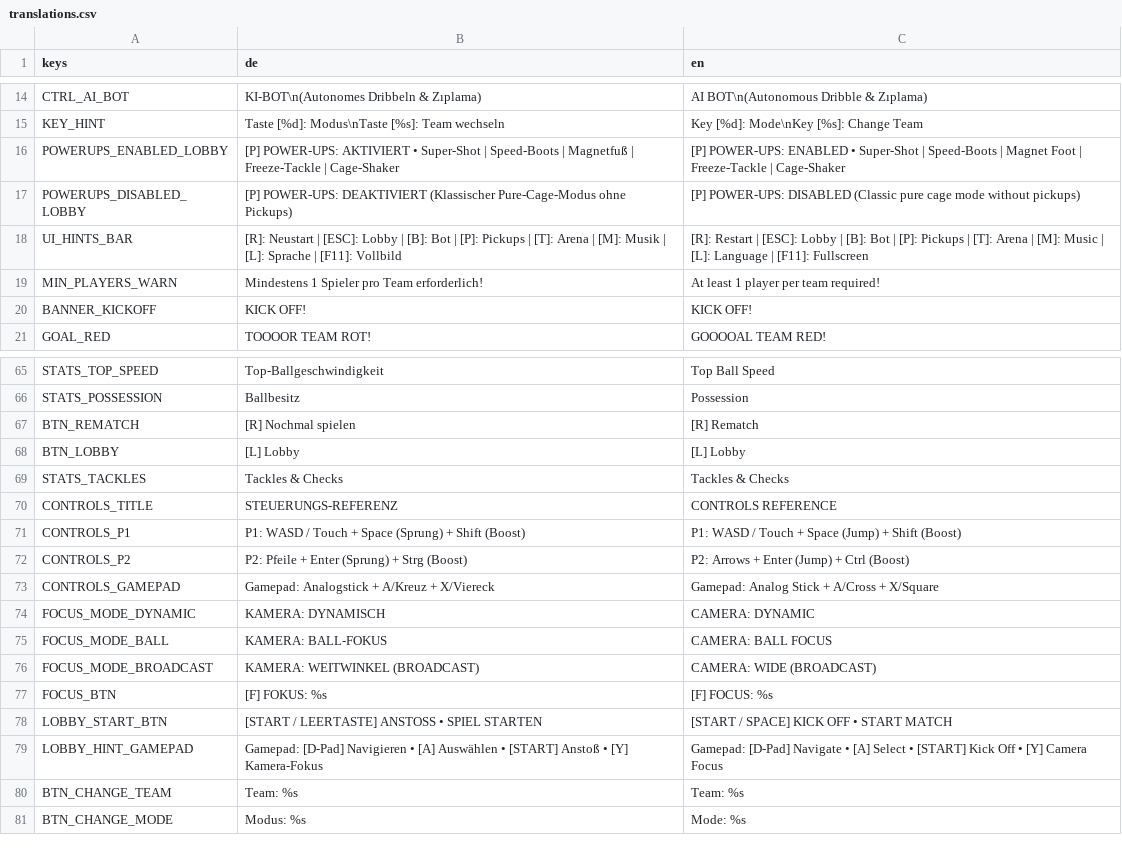
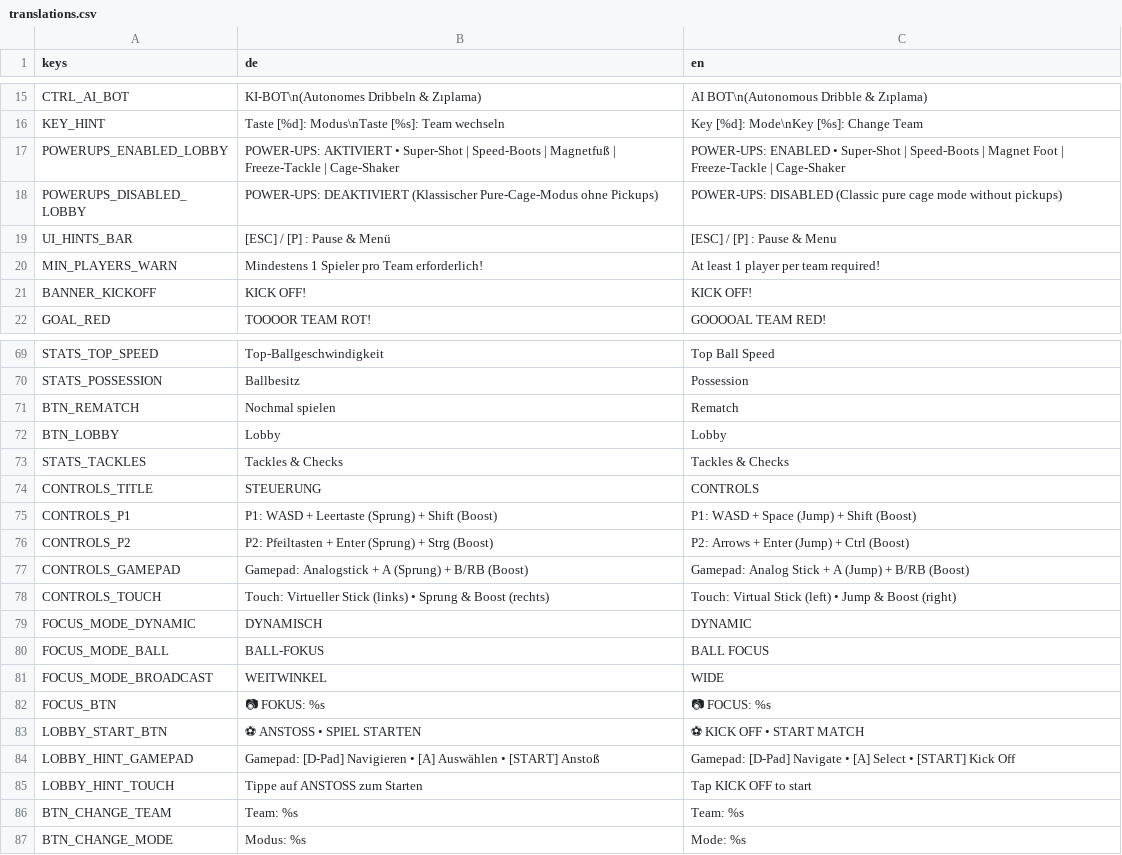
Before and after one commit to RobinNunkesser/gd-godot-crazy-cage-football, a CSV file: i18n/translations.csv, drawn as a sheet; only a part is shown, gaps mark what is left out; the diff covers the shown part only.

Commit message:
feat(ui): streamline UI, eliminate mid-game shortcut clutter, add pause menu powerup toggle and dedicated pause button

```diff
--- a/i18n/translations.csv
+++ b/i18n/translations.csv
@@ -15,5 +16,5 @@ CTRL_AI_BOT,"KI-BOT\n(Autonomes Dribbeln & Zıplama)","AI BOT\n(Autonomous Dribb
 KEY_HINT,"Taste [%d]: Modus\nTaste [%s]: Team wechseln","Key [%d]: Mode\nKey [%s]: Change Team"
-POWERUPS_ENABLED_LOBBY,"[P] POWER-UPS: AKTIVIERT  •  Super-Shot | Speed-Boots | Magnetfuß | Freeze-Tackle | Cage-Shaker","[P] POWER-UPS: ENABLED  •  Super-Shot | Speed-Boots | Magnet Foot | Freeze-Tackle | Cage-Shaker"
-POWERUPS_DISABLED_LOBBY,"[P] POWER-UPS: DEAKTIVIERT (Klassischer Pure-Cage-Modus ohne Pickups)","[P] POWER-UPS: DISABLED (Classic pure cage mode without pickups)"
-UI_HINTS_BAR,"[R]: Neustart  |  [ESC]: Lobby  |  [B]: Bot  |  [P]: Pickups  |  [T]: Arena  |  [M]: Musik  |  [L]: Sprache  |  [F11]: Vollbild","[R]: Restart  |  [ESC]: Lobby  |  [B]: Bot  |  [P]: Pickups  |  [T]: Arena  |  [M]: Music  |  [L]: Language  |  [F11]: Fullscreen"
+POWERUPS_ENABLED_LOBBY,"POWER-UPS: AKTIVIERT  •  Super-Shot | Speed-Boots | Magnetfuß | Freeze-Tackle | Cage-Shaker","POWER-UPS: ENABLED  •  Super-Shot | Speed-Boots | Magnet Foot | Freeze-Tackle | Cage-Shaker"
+POWERUPS_DISABLED_LOBBY,"POWER-UPS: DEAKTIVIERT (Klassischer Pure-Cage-Modus ohne Pickups)","POWER-UPS: DISABLED (Classic pure cage mode without pickups)"
+UI_HINTS_BAR,"[ESC] / [P] : Pause & Menü","[ESC] / [P] : Pause & Menu"
 MIN_PLAYERS_WARN,Mindestens 1 Spieler pro Team erforderlich!,At least 1 player per team required!
@@ -66,15 +70,17 @@ STATS_TOP_SPEED,Top-Ballgeschwindigkeit,Top Ball Speed
 STATS_POSSESSION,Ballbesitz,Possession
-BTN_REMATCH,[R] Nochmal spielen,[R] Rematch
-BTN_LOBBY,[L] Lobby,[L] Lobby
+BTN_REMATCH,Nochmal spielen,Rematch
+BTN_LOBBY,Lobby,Lobby
 STATS_TACKLES,Tackles & Checks,Tackles & Checks
-CONTROLS_TITLE,STEUERUNGS-REFERENZ,CONTROLS REFERENCE
-CONTROLS_P1,"P1: WASD / Touch + Space (Sprung) + Shift (Boost)","P1: WASD / Touch + Space (Jump) + Shift (Boost)"
-CONTROLS_P2,"P2: Pfeile + Enter (Sprung) + Strg (Boost)","P2: Arrows + Enter (Jump) + Ctrl (Boost)"
-CONTROLS_GAMEPAD,"Gamepad: Analogstick + A/Kreuz + X/Viereck","Gamepad: Analog Stick + A/Cross + X/Square"
-FOCUS_MODE_DYNAMIC,KAMERA: DYNAMISCH,CAMERA: DYNAMIC
-FOCUS_MODE_BALL,KAMERA: BALL-FOKUS,CAMERA: BALL FOCUS
-FOCUS_MODE_BROADCAST,KAMERA: WEITWINKEL (BROADCAST),CAMERA: WIDE (BROADCAST)
-FOCUS_BTN,"[F] FOKUS: %s","[F] FOCUS: %s"
-LOBBY_START_BTN,"[START / LEERTASTE] ANSTOSS • SPIEL STARTEN","[START / SPACE] KICK OFF • START MATCH"
-LOBBY_HINT_GAMEPAD,"Gamepad: [D-Pad] Navigieren  •  [A] Auswählen  •  [START] Anstoß  •  [Y] Kamera-Fokus","Gamepad: [D-Pad] Navigate  •  [A] Select  •  [START] Kick Off  •  [Y] Camera Focus"
+CONTROLS_TITLE,STEUERUNG,CONTROLS
+CONTROLS_P1,"P1: WASD + Leertaste (Sprung) + Shift (Boost)","P1: WASD + Space (Jump) + Shift (Boost)"
+CONTROLS_P2,"P2: Pfeiltasten + Enter (Sprung) + Strg (Boost)","P2: Arrows + Enter (Jump) + Ctrl (Boost)"
+CONTROLS_GAMEPAD,"Gamepad: Analogstick + A (Sprung) + B/RB (Boost)","Gamepad: Analog Stick + A (Jump) + B/RB (Boost)"
+CONTROLS_TOUCH,"Touch: Virtueller Stick (links) • Sprung & Boost (rechts)","Touch: Virtual Stick (left) • Jump & Boost (right)"
+FOCUS_MODE_DYNAMIC,DYNAMISCH,DYNAMIC
+FOCUS_MODE_BALL,BALL-FOKUS,BALL FOCUS
+FOCUS_MODE_BROADCAST,WEITWINKEL,WIDE
+FOCUS_BTN,"📷 FOKUS: %s","📷 FOCUS: %s"
+LOBBY_START_BTN,"⚽ ANSTOSS • SPIEL STARTEN","⚽ KICK OFF • START MATCH"
+LOBBY_HINT_GAMEPAD,"Gamepad: [D-Pad] Navigieren  •  [A] Auswählen  •  [START] Anstoß","Gamepad: [D-Pad] Navigate  •  [A] Select  •  [START] Kick Off"
+LOBBY_HINT_TOUCH,"Tippe auf ANSTOSS zum Starten","Tap KICK OFF to start"
 BTN_CHANGE_TEAM,Team: %s,Team: %s
```
Also changed, not shown: 4 added rows and 12 edited cells elsewhere in this file, 4 other files.
